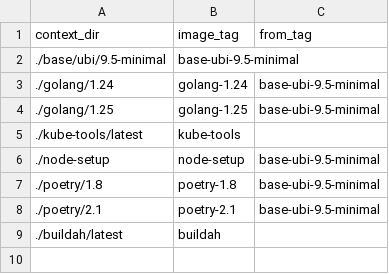
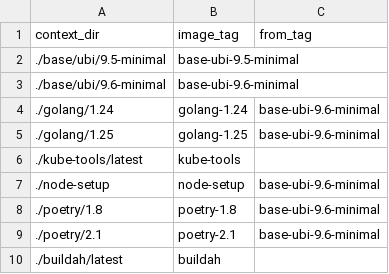
Before and after one commit to scylladb/scylla-operator-images, a CSV file: image-spec.csv, drawn as a sheet.

Commit message:
Add base-ubi-9.6-minimal and use it as base

```diff
--- a/image-spec.csv
+++ b/image-spec.csv
@@ -2,8 +2,9 @@ context_dir,image_tag,from_tag
 ./base/ubi/9.5-minimal,base-ubi-9.5-minimal
-./golang/1.24,golang-1.24,base-ubi-9.5-minimal
-./golang/1.25,golang-1.25,base-ubi-9.5-minimal
+./base/ubi/9.6-minimal,base-ubi-9.6-minimal
+./golang/1.24,golang-1.24,base-ubi-9.6-minimal
+./golang/1.25,golang-1.25,base-ubi-9.6-minimal
 ./kube-tools/latest,kube-tools,
-./node-setup,node-setup,base-ubi-9.5-minimal
-./poetry/1.8,poetry-1.8,base-ubi-9.5-minimal
-./poetry/2.1,poetry-2.1,base-ubi-9.5-minimal
+./node-setup,node-setup,base-ubi-9.6-minimal
+./poetry/1.8,poetry-1.8,base-ubi-9.6-minimal
+./poetry/2.1,poetry-2.1,base-ubi-9.6-minimal
 ./buildah/latest,buildah,
```
Also changed, not shown: 3 other files.
